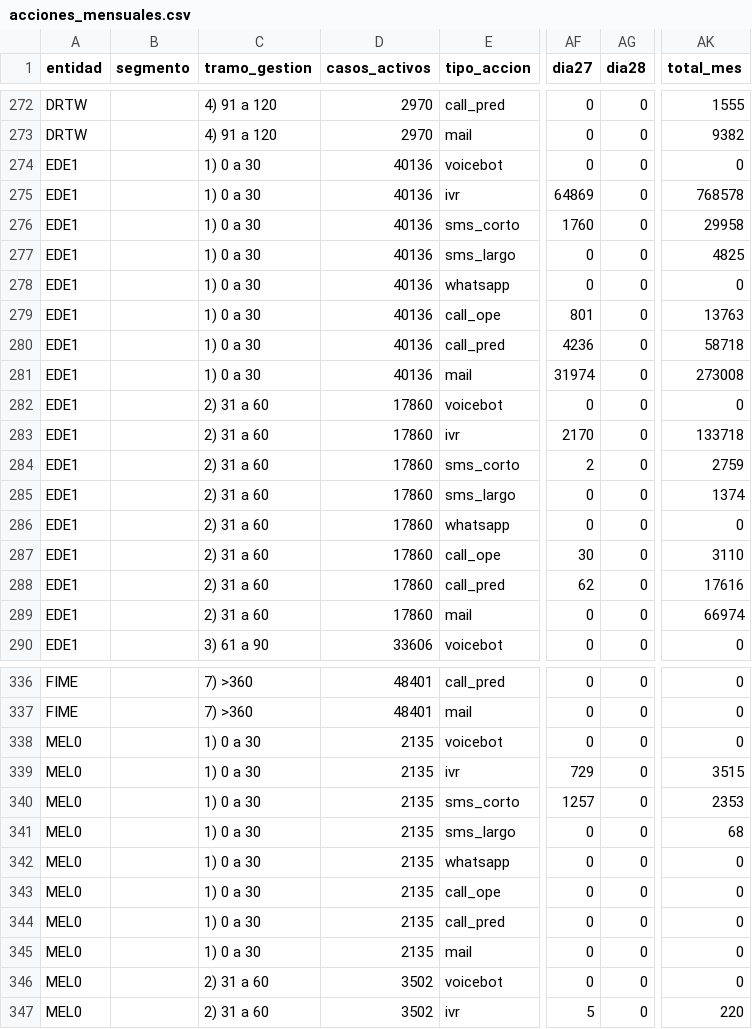
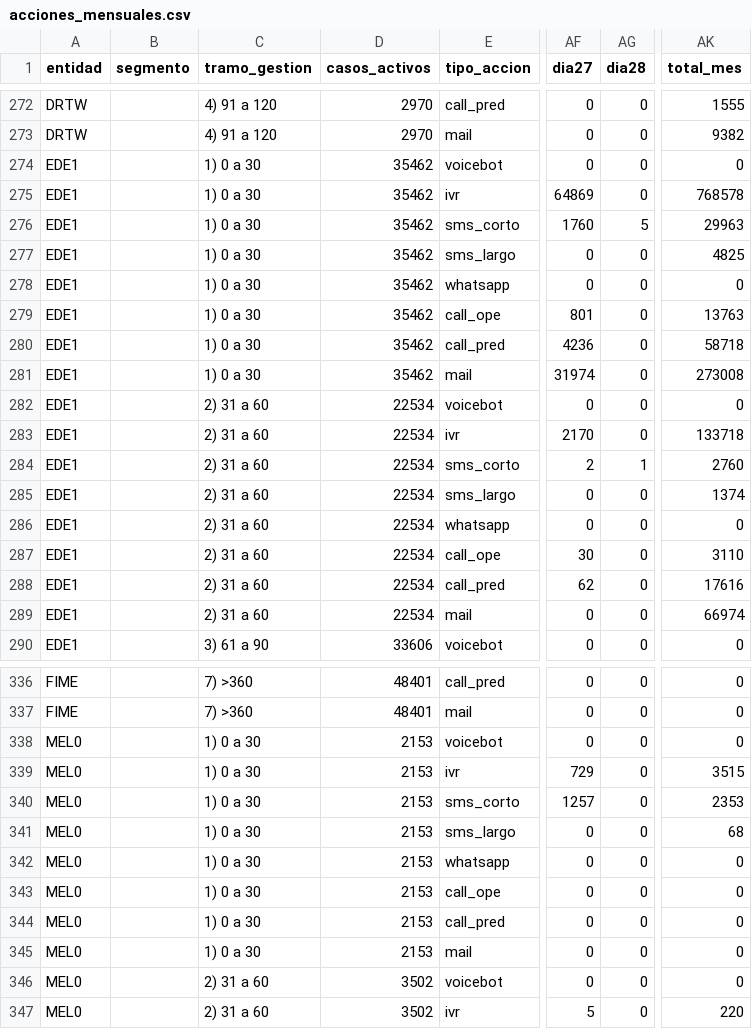
Before and after one commit to francysvirginia16/acciones_diarias, a CSV file: acciones_mensuales.csv, drawn as a sheet; only a part is shown, gaps mark what is left out; the diff covers the shown part only; the diff names each change by its address in the sheet, - before the commit and + after, or states it on an @@ line.

Commit message:
Actualización automática 29/10/2026 12:23

```diff
--- a/acciones_mensuales.csv
+++ b/acciones_mensuales.csv
-D274:D281 (casos_activos): 40136
+D274:D281 (casos_activos): 35462
-AG276 (dia28): 0
+AG276 (dia28): 5
-AK276 (total_mes): 29958
+AK276 (total_mes): 29963
-D282:D289 (casos_activos): 17860
+D282:D289 (casos_activos): 22534
-AG284 (dia28): 0
+AG284 (dia28): 1
-AK284 (total_mes): 2759
+AK284 (total_mes): 2760
-D338:D345 (casos_activos): 2135
+D338:D345 (casos_activos): 2153
```
Also changed, not shown: 54 edited cells elsewhere in this file.
